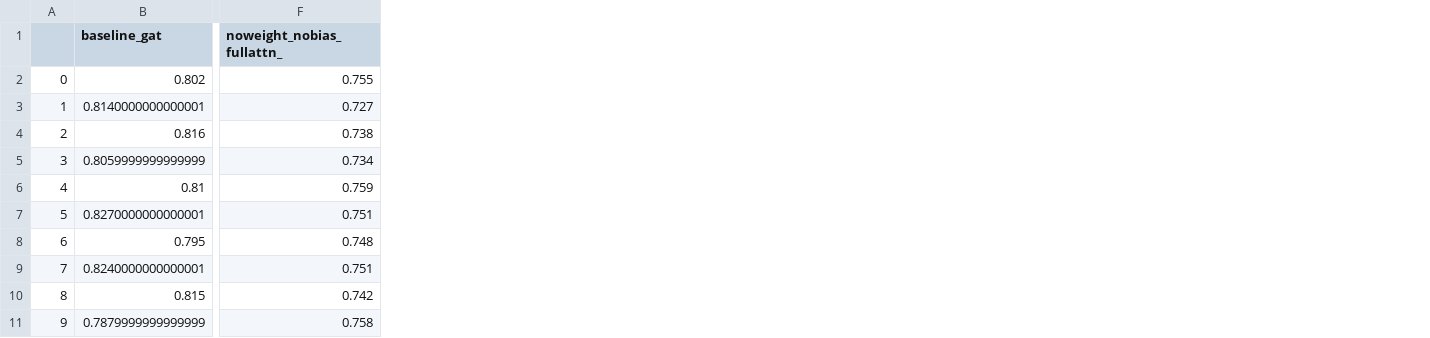
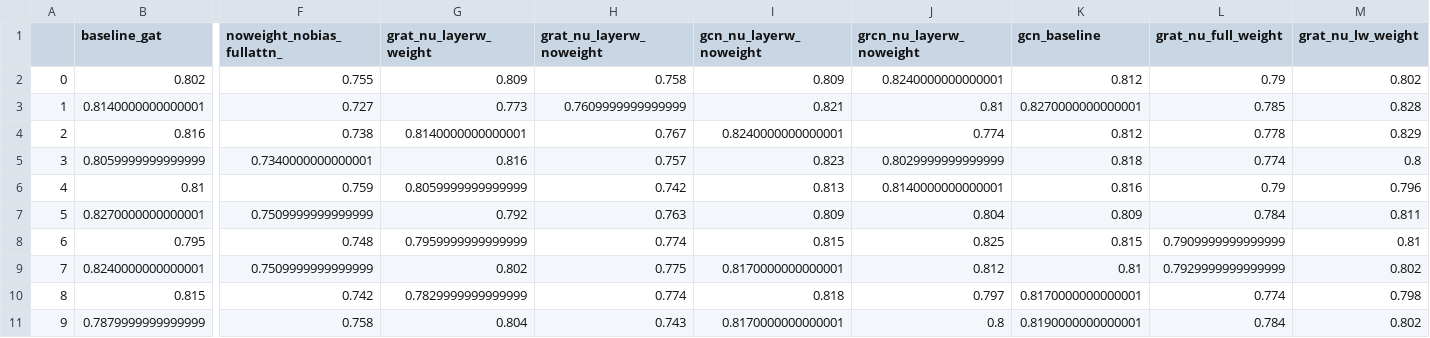
Before and after one commit to urielsinger/RA-GCN, a CSV file: notebook/results.csv, drawn as a sheet; only a part is shown, gaps mark what is left out; the diff names each change by its address in the sheet, - before the commit and + after, or states it on an @@ line.

```diff
--- a/notebook/results.csv
+++ b/notebook/results.csv
+column G (grat_nu_layerw_weight), rows 2-11: 0.809 | 0.773 | 0.8140000000000001 | 0.816 | 0.8059999999999999 | 0.792 | 0.7959999999999999 | 0.802 | 0.7829999999999999 | 0.804
+column H (grat_nu_layerw_noweight), rows 2-11: 0.758 | 0.7609999999999999 | 0.767 | 0.757 | 0.742 | 0.763 | 0.774 | 0.775 | 0.774 | 0.743
+column I (gcn_nu_layerw_noweight), rows 2-11: 0.809 | 0.821 | 0.8240000000000001 | 0.823 | 0.813 | 0.809 | 0.815 | 0.8170000000000001 | 0.818 | 0.8170000000000001
+column J (grcn_nu_layerw_noweight), rows 2-11: 0.8240000000000001 | 0.81 | 0.774 | 0.8029999999999999 | 0.8140000000000001 | 0.804 | 0.825 | 0.812 | 0.797 | 0.8
+column K (gcn_baseline), rows 2-11: 0.812 | 0.8270000000000001 | 0.812 | 0.818 | 0.816 | 0.809 | 0.815 | 0.81 | 0.8170000000000001 | 0.8190000000000001
+column L (grat_nu_full_weight), rows 2-11: 0.79 | 0.785 | 0.778 | 0.774 | 0.79 | 0.784 | 0.7909999999999999 | 0.7929999999999999 | 0.774 | 0.784
+column M (grat_nu_lw_weight), rows 2-11: 0.802 | 0.828 | 0.829 | 0.8 | 0.796 | 0.811 | 0.81 | 0.802 | 0.798 | 0.802
-F5 (noweight_nobias_fullattn_): 0.734
+F5 (noweight_nobias_fullattn_): 0.7340000000000001
-F7 (noweight_nobias_fullattn_): 0.751
+F7 (noweight_nobias_fullattn_): 0.7509999999999999
-F9 (noweight_nobias_fullattn_): 0.751
+F9 (noweight_nobias_fullattn_): 0.7509999999999999
```
Also changed, not shown: 14 other files.
